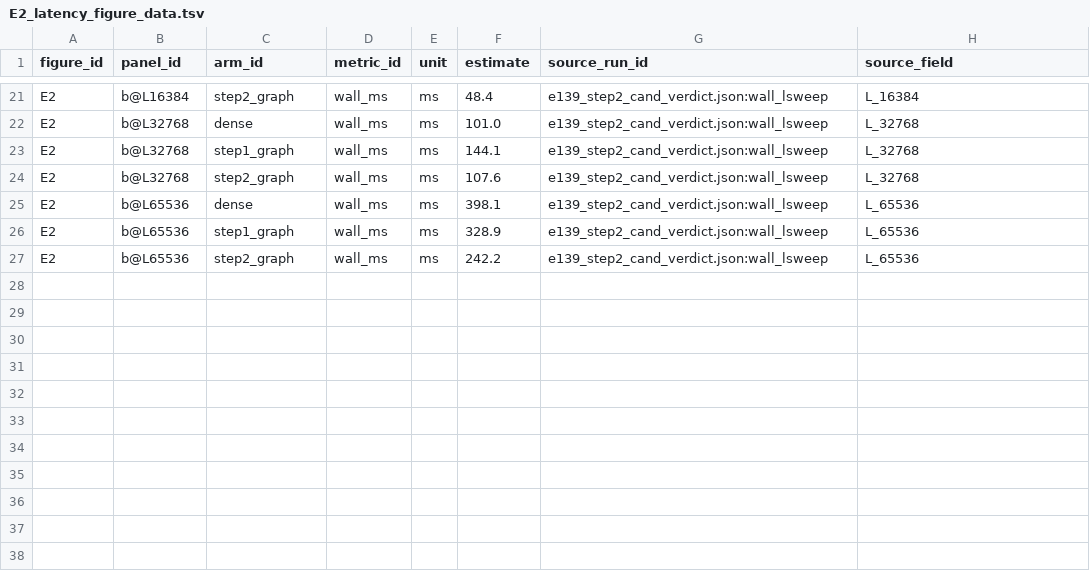
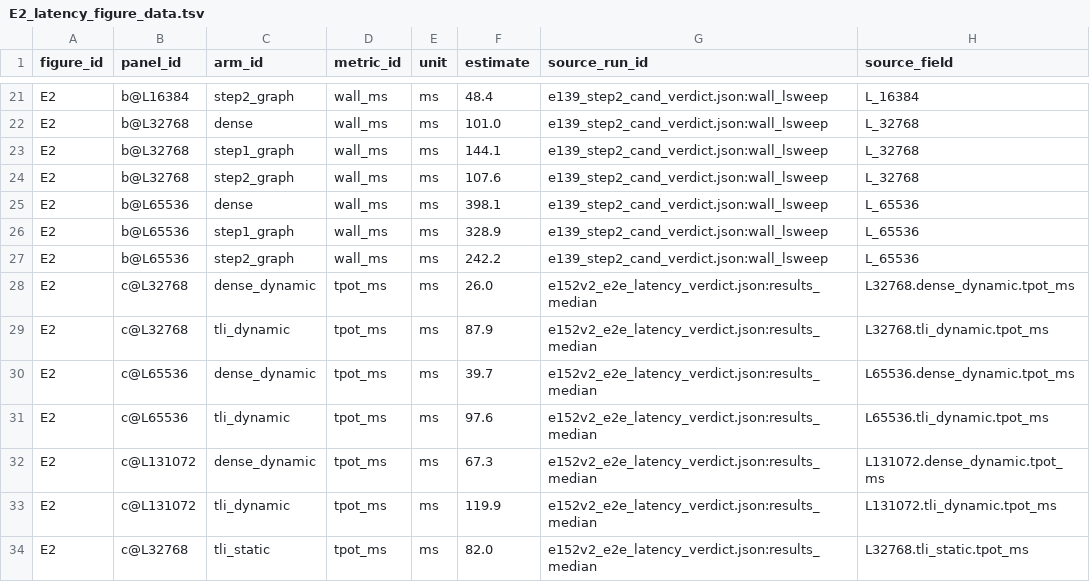
Before and after one commit to Chosen-David/two-level-attention, a TSV file: agent_doc/guide/paper_figs/figs/E2_latency_figure_data.tsv, drawn as a sheet; only a part is shown, gaps mark what is left out.

```diff
--- a/agent_doc/guide/paper_figs/figs/E2_latency_figure_data.tsv
+++ b/agent_doc/guide/paper_figs/figs/E2_latency_figure_data.tsv
@@ -27 +27,8 @@ E2	b@L65536	step1_graph	wall_ms	ms	328.9	e139_step2_cand_verdict.json:wall_lswee
 E2	b@L65536	step2_graph	wall_ms	ms	242.2	e139_step2_cand_verdict.json:wall_lsweep	L_65536
+E2	c@L32768	dense_dynamic	tpot_ms	ms	26.0	e152v2_e2e_latency_verdict.json:results_median	L32768.dense_dynamic.tpot_ms
+E2	c@L32768	tli_dynamic	tpot_ms	ms	87.9	e152v2_e2e_latency_verdict.json:results_median	L32768.tli_dynamic.tpot_ms
+E2	c@L65536	dense_dynamic	tpot_ms	ms	39.7	e152v2_e2e_latency_verdict.json:results_median	L65536.dense_dynamic.tpot_ms
+E2	c@L65536	tli_dynamic	tpot_ms	ms	97.6	e152v2_e2e_latency_verdict.json:results_median	L65536.tli_dynamic.tpot_ms
+E2	c@L131072	dense_dynamic	tpot_ms	ms	67.3	e152v2_e2e_latency_verdict.json:results_median	L131072.dense_dynamic.tpot_ms
+E2	c@L131072	tli_dynamic	tpot_ms	ms	119.9	e152v2_e2e_latency_verdict.json:results_median	L131072.tli_dynamic.tpot_ms
+E2	c@L32768	tli_static	tpot_ms	ms	82.0	e152v2_e2e_latency_verdict.json:results_median	L32768.tli_static.tpot_ms
```
Also changed, not shown: agent_doc/guide/paper_figs/figs/E1_quality_figure_data.tsv, 10 other files.
